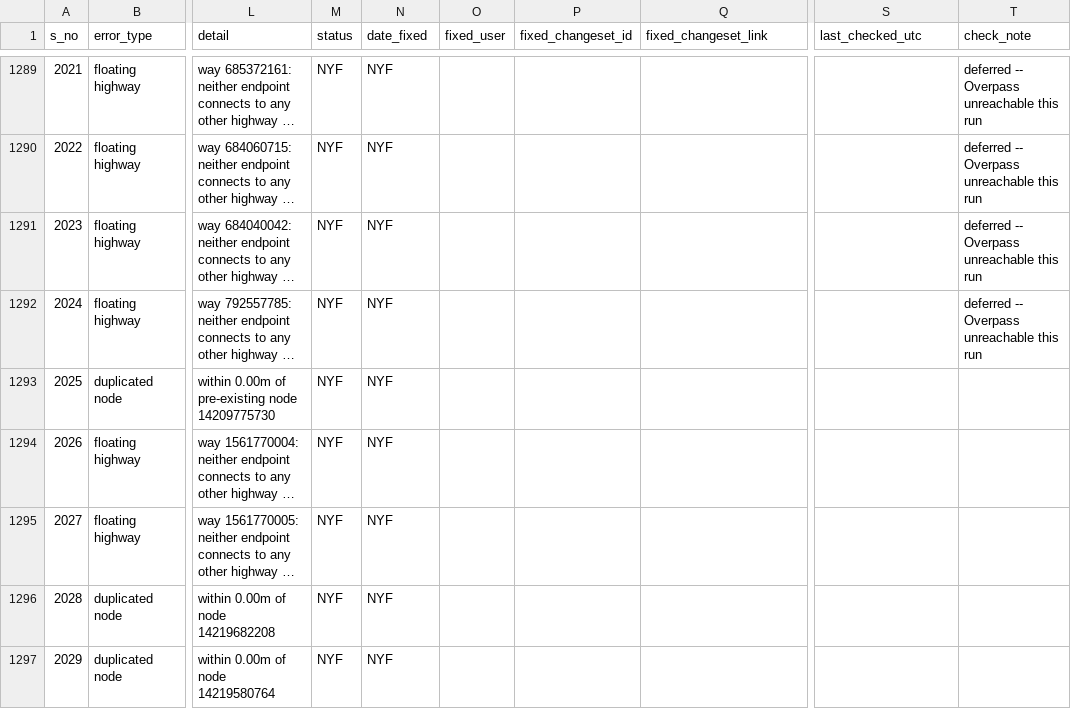
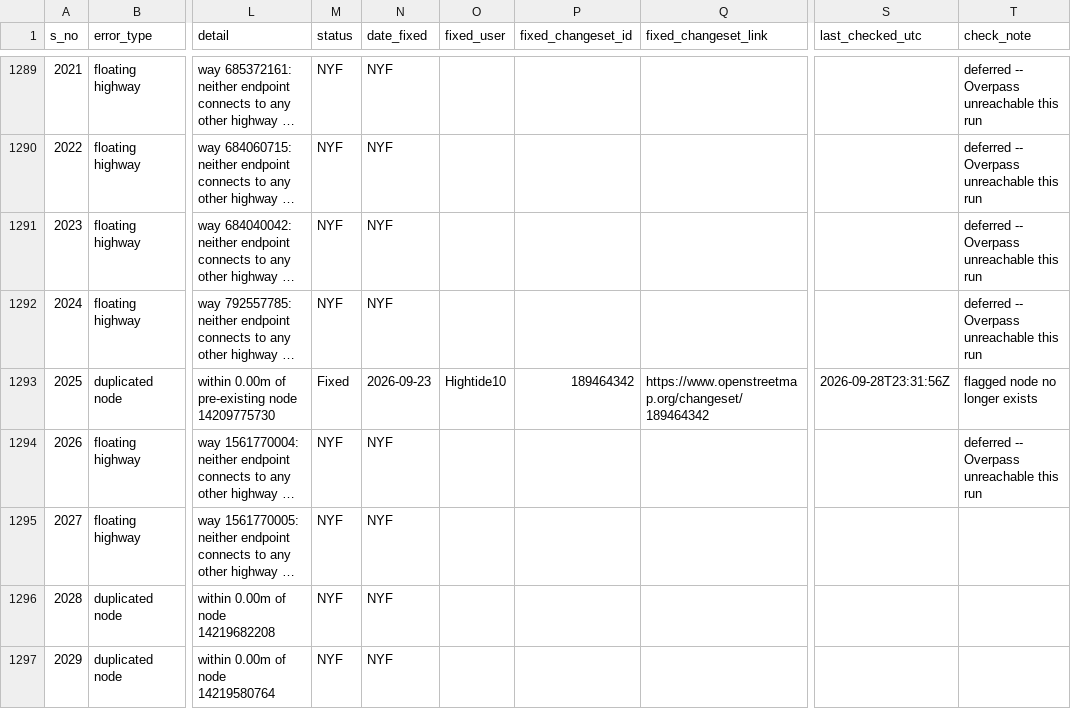
Before and after one commit to KingVik-Planet/OSM_QC_Fix_Tracker.tt_event, a CSV file: data/fix_status_snapshot_1.csv, drawn as a sheet; only a part is shown, gaps mark what is left out; long unchanged cells end in …; the diff names each change by its address in the sheet, - before the commit and + after, or states it on an @@ line.

```diff
--- a/data/fix_status_snapshot_1.csv
+++ b/data/fix_status_snapshot_1.csv
-M1293 (status): NYF
+M1293 (status): Fixed
-N1293 (date_fixed): NYF
+N1293 (date_fixed): 2026-09-23
-O1293 (fixed_user): (empty)
+O1293 (fixed_user): Hightide10
-P1293 (fixed_changeset_id): (empty)
+P1293 (fixed_changeset_id): 189464342
-Q1293 (fixed_changeset_link): (empty)
+Q1293 (fixed_changeset_link): https://www.openstreetmap.org/changeset/189464342
-S1293 (last_checked_utc): (empty)
+S1293 (last_checked_utc): 2026-09-28T23:31:56Z
-T1293 (check_note): (empty)
+T1293 (check_note): flagged node no longer exists
-T1294 (check_note): (empty)
+T1294 (check_note): deferred -- Overpass unreachable this run
```
